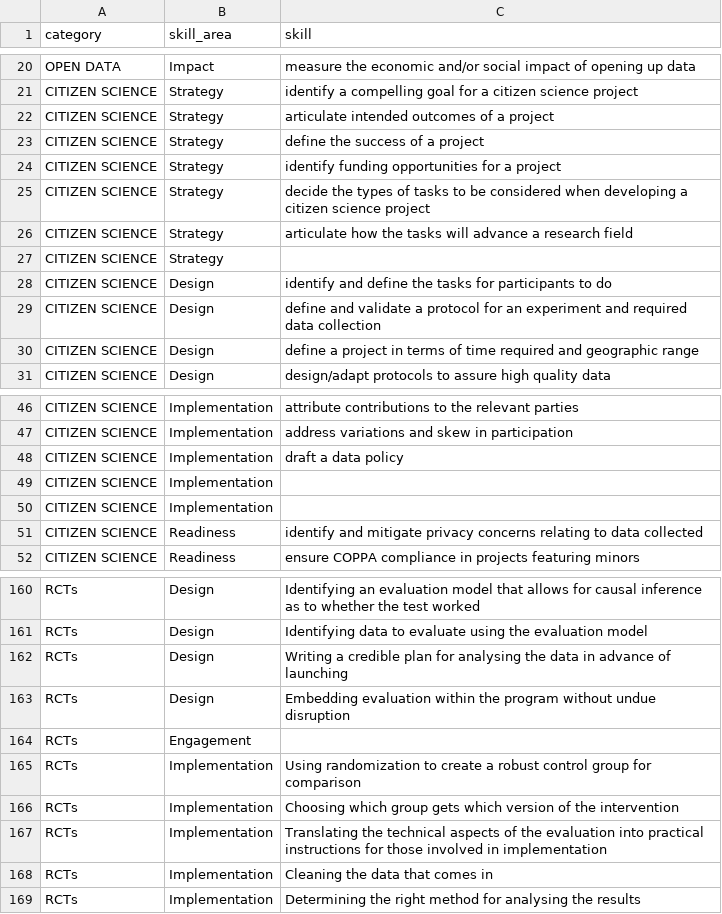
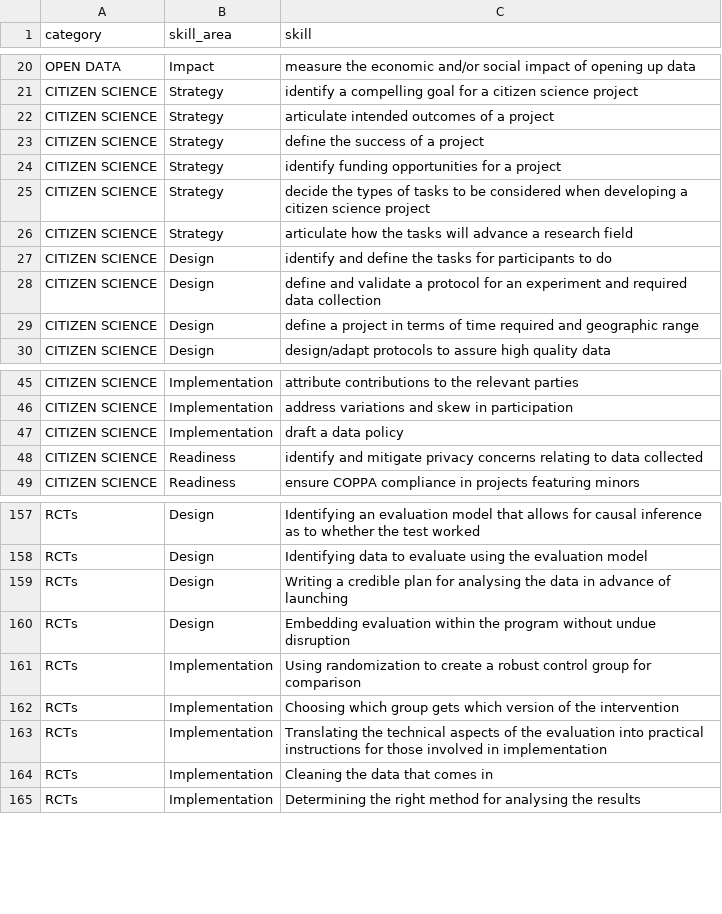
Before and after one commit to cornelltech/noi3, a CSV file: db/test-questionnaire-noi.csv, drawn as a sheet; only a part is shown, gaps mark what is left out.

```diff
--- a/db/test-questionnaire-noi.csv
+++ b/db/test-questionnaire-noi.csv
@@ -26,3 +26,2 @@ CITIZEN SCIENCE,Strategy,decide the types of tasks to be considered when develop
 CITIZEN SCIENCE,Strategy,articulate how the tasks will advance a research field
-CITIZEN SCIENCE,Strategy,
 CITIZEN SCIENCE,Design,identify and define the tasks for participants to do
@@ -48,4 +47,2 @@ CITIZEN SCIENCE,Implementation,address variations and skew in participation
 CITIZEN SCIENCE,Implementation,draft a data policy
-CITIZEN SCIENCE,Implementation,
-CITIZEN SCIENCE,Implementation,
 CITIZEN SCIENCE,Readiness,identify and mitigate privacy concerns relating to data collected
@@ -163,3 +160,2 @@ RCTs,Design,Writing a credible plan for analysing the data in advance of launchi
 RCTs,Design,Embedding evaluation within the program without undue disruption
-RCTs,Engagement,
 RCTs,Implementation,Using randomization to create a robust control group for comparison
```
Also changed, not shown: 9 other files.
